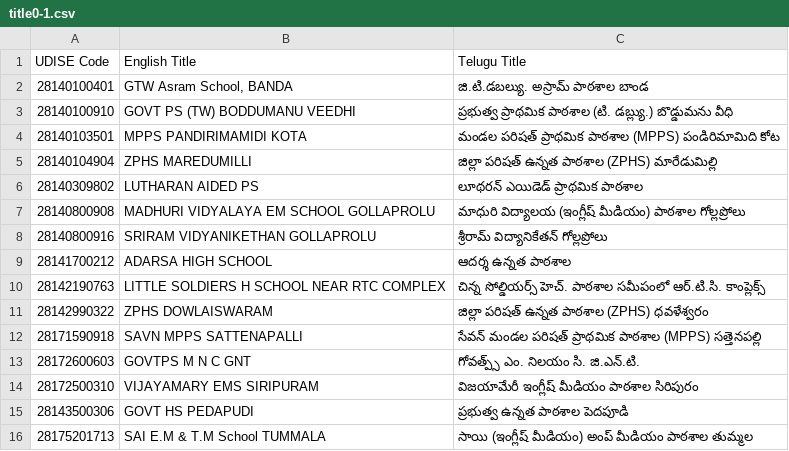
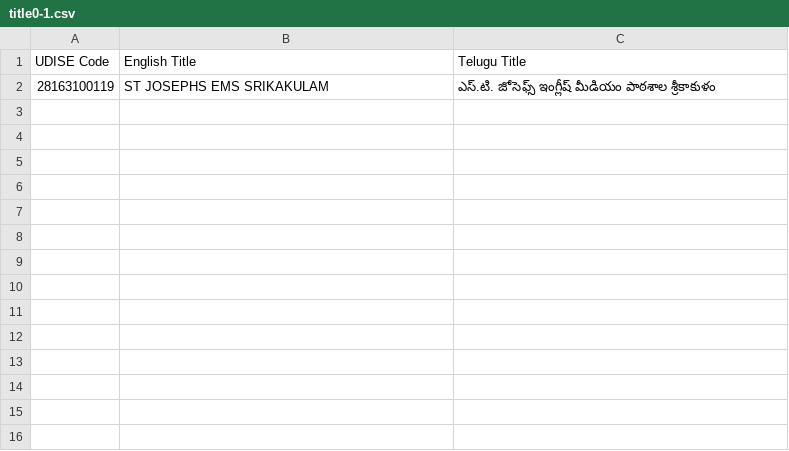
Before and after one commit to indicwiki-iiit/schools, a CSV file: curDir/data/trials/title0-1.csv, drawn as a sheet.

Commit message:
Generated sweetviz report and performed minor data cleaning

```diff
--- a/curDir/data/trials/title0-1.csv
+++ b/curDir/data/trials/title0-1.csv
@@ -1,16 +1,2 @@
 UDISE Code,English Title,Telugu Title
-28140100401,"GTW Asram School, BANDA",జి.టి.డబల్యు. అస్రామ్ పాఠశాల బాండ
-28140100910,GOVT PS (TW) BODDUMANU VEEDHI,ప్రభుత్వ ప్రాథమిక పాఠశాల (టి. డబ్ల్యు.) బొడ్డుమను వీధి
-28140103501,MPPS PANDIRIMAMIDI KOTA,మండల పరిషత్ ప్రాథమిక పాఠశాల (MPPS) పండిరిమామిది కోట
-28140104904,ZPHS MAREDUMILLI,జిల్లా పరిషత్ ఉన్నత పాఠశాల (ZPHS) మారేడుమిల్లి
-28140309802,LUTHARAN AIDED PS,లూథరన్ ఎయిడెడ్ ప్రాథమిక పాఠశాల
-28140800908,MADHURI VIDYALAYA EM SCHOOL GOLLAPROLU,మాధురి విద్యాలయ (ఇంగ్లీష్ మీడియం) పాఠశాల గోల్లప్రోలు
-28140800916,SRIRAM VIDYANIKETHAN GOLLAPROLU,శ్రీరామ్ విద్యానికేతన్ గోల్లప్రోలు
-28141700212,ADARSA HIGH SCHOOL,ఆదర్శ ఉన్నత పాఠశాల
-28142190763,LITTLE SOLDIERS H SCHOOL NEAR RTC COMPLEX,చిన్న సోల్డియర్స్ హెచ్. పాఠశాల సమీపంలో ఆర్.టి.సి. కాంప్లెక్స్
-28142990322,ZPHS DOWLAISWARAM,జిల్లా పరిషత్ ఉన్నత పాఠశాల (ZPHS) ధవళేశ్వరం
-28171590918,SAVN MPPS SATTENAPALLI,సేవన్ మండల పరిషత్ ప్రాథమిక పాఠశాల (MPPS) సత్తెనపల్లి
-28172600603,GOVTPS M N C GNT,గోవత్ప్స్ ఎం. నిలయం సి. జి.ఎన్.టి.
-28172500310,VIJAYAMARY EMS SIRIPURAM,విజయామేరీ ఇంగ్లీష్ మీడియం పాఠశాల సిరిపురం
-28143500306,GOVT HS PEDAPUDI,ప్రభుత్వ ఉన్నత పాఠశాల పెదపూడి
-28175201713,SAI E.M & T.M School TUMMALA,సాయి (ఇంగ్లీష్ మీడియం) అంప్ మీడియం పాఠశాల తుమ్మల
+28163100119,ST JOSEPHS EMS SRIKAKULAM,ఎస్.టి. జోసెఫ్స్ ఇంగ్లీష్ మీడియం పాఠశాల శ్రీకాకుళం
```
Also changed, not shown: 9 other files.
